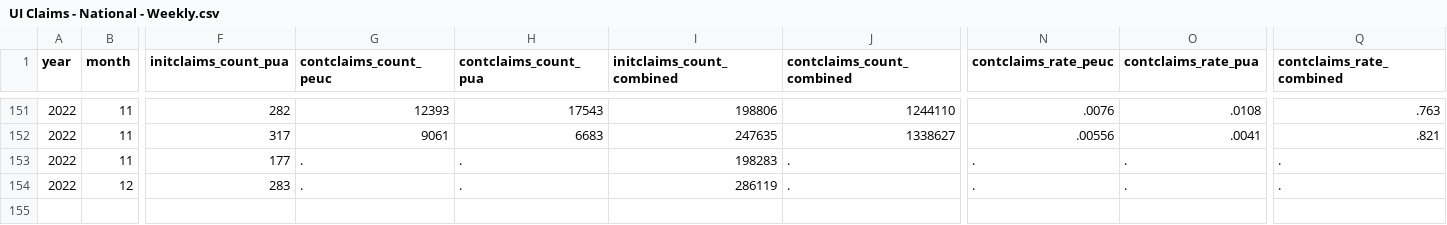
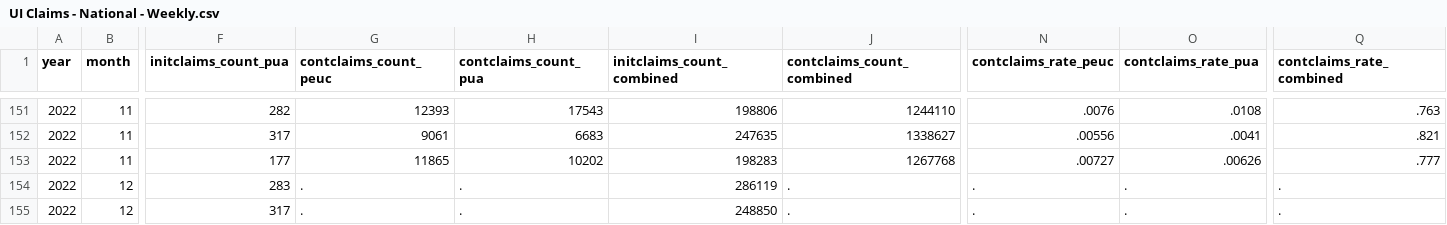
Before and after one commit to OpportunityInsights/EconomicTracker, a CSV file: data/UI Claims - National - Weekly.csv, drawn as a sheet; only a part is shown, gaps mark what is left out; rows hold the shown columns only; the diff names each change by its address in the sheet, - before the commit and + after, or states it on an @@ line.

```diff
--- a/data/UI Claims - National - Weekly.csv
+++ b/data/UI Claims - National - Weekly.csv
-G153 (contclaims_count_peuc): .
+G153 (contclaims_count_peuc): 11865
-H153 (contclaims_count_pua): .
+H153 (contclaims_count_pua): 10202
-J153 (contclaims_count_combined): .
+J153 (contclaims_count_combined): 1267768
-N153 (contclaims_rate_peuc): .
+N153 (contclaims_rate_peuc): .00727
-O153 (contclaims_rate_pua): .
+O153 (contclaims_rate_pua): .00626
-Q153 (contclaims_rate_combined): .
+Q153 (contclaims_rate_combined): .777
+row 155: 2022 | 12 | 317 | . | . | 248850 | . | . | . | .
```
Also changed, not shown: data/UI Claims - City - Weekly.csv, data/UI Claims - State - Weekly.csv, 1 other file.
